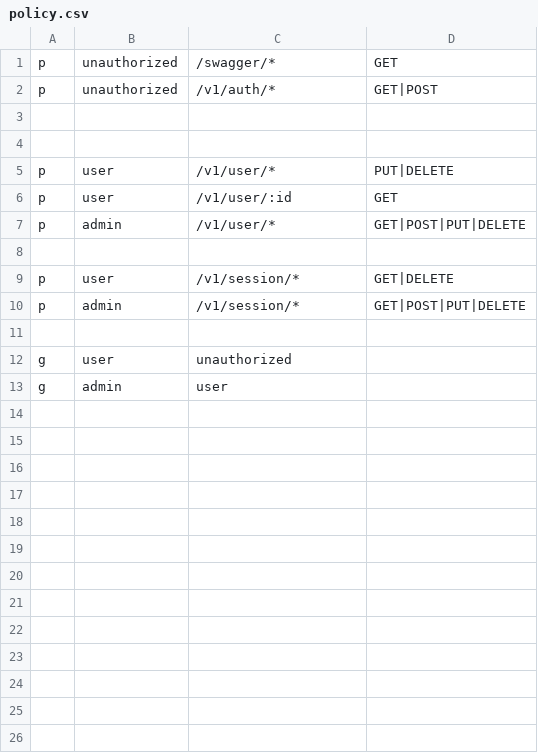
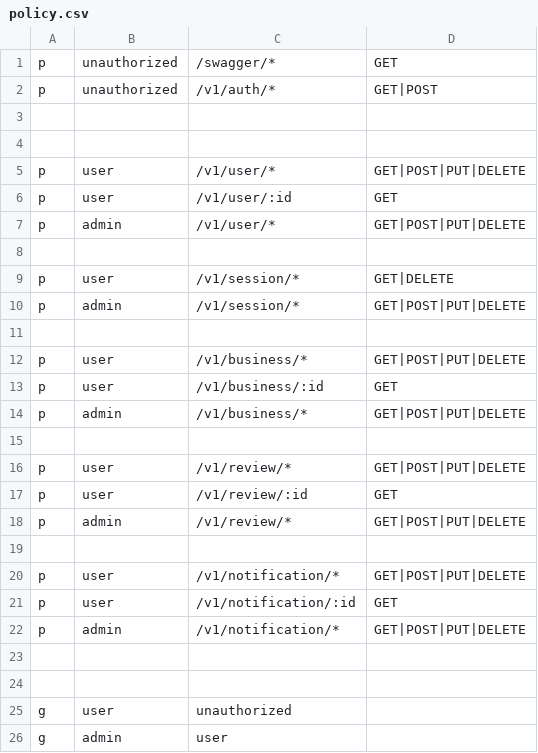
Before and after one commit to Avazbek-02/udevs-yalp, a CSV file: config/policy.csv, drawn as a sheet.

```diff
--- a/config/policy.csv
+++ b/config/policy.csv
@@ -4,3 +4,3 @@ p, unauthorized, /v1/auth/*, GET|POST
 
-p, user, /v1/user/*, PUT|DELETE
+p, user, /v1/user/*, GET|POST|PUT|DELETE
 p, user, /v1/user/:id, GET
@@ -10,2 +10,15 @@ p, user, /v1/session/*, GET|DELETE
 p, admin, /v1/session/*, GET|POST|PUT|DELETE
+
+p, user, /v1/business/*, GET|POST|PUT|DELETE
+p, user, /v1/business/:id, GET
+p, admin, /v1/business/*, GET|POST|PUT|DELETE
+
+p, user, /v1/review/*, GET|POST|PUT|DELETE
+p, user, /v1/review/:id, GET
+p, admin, /v1/review/*, GET|POST|PUT|DELETE
+
+p, user, /v1/notification/*, GET|POST|PUT|DELETE
+p, user, /v1/notification/:id, GET
+p, admin, /v1/notification/*, GET|POST|PUT|DELETE
+
 
```
Also changed, not shown: 20 other files.
